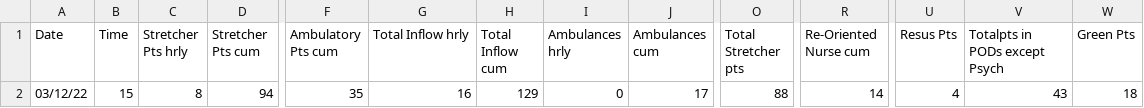
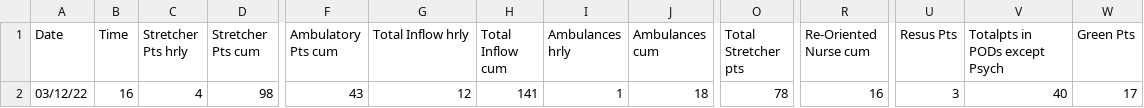
Before and after one commit to drdevinhopkins/hourly-report, a CSV file: data/current.csv, drawn as a sheet; only a part is shown, gaps mark what is left out; the diff covers the shown part only; the diff names each change by its address in the sheet, - before the commit and + after, or states it on an @@ line.

```diff
--- a/data/current.csv
+++ b/data/current.csv
-B2 (Time): 15
+B2 (Time): 16
-C2 (Stretcher Pts hrly): 8
+C2 (Stretcher Pts hrly): 4
-D2 (Stretcher Pts cum): 94
+D2 (Stretcher Pts cum): 98
-F2 (Ambulatory Pts cum): 35
+F2 (Ambulatory Pts cum): 43
-G2 (Total Inflow hrly): 16
+G2 (Total Inflow hrly): 12
-H2 (Total Inflow cum): 129
+H2 (Total Inflow cum): 141
-I2 (Ambulances hrly): 0
+I2 (Ambulances hrly): 1
-J2 (Ambulances cum): 17
+J2 (Ambulances cum): 18
-O2 (Total Stretcher pts): 88
+O2 (Total Stretcher pts): 78
-R2 (Re-Oriented Nurse cum): 14
+R2 (Re-Oriented Nurse cum): 16
-U2 (Resus Pts): 4
+U2 (Resus Pts): 3
-V2 (Totalpts in PODs except Psych): 43
+V2 (Totalpts in PODs except Psych): 40
-W2 (Green Pts): 18
+W2 (Green Pts): 17
```
Also changed, not shown: 15 edited cells elsewhere in this file, data/recent.csv, 2 other files.
